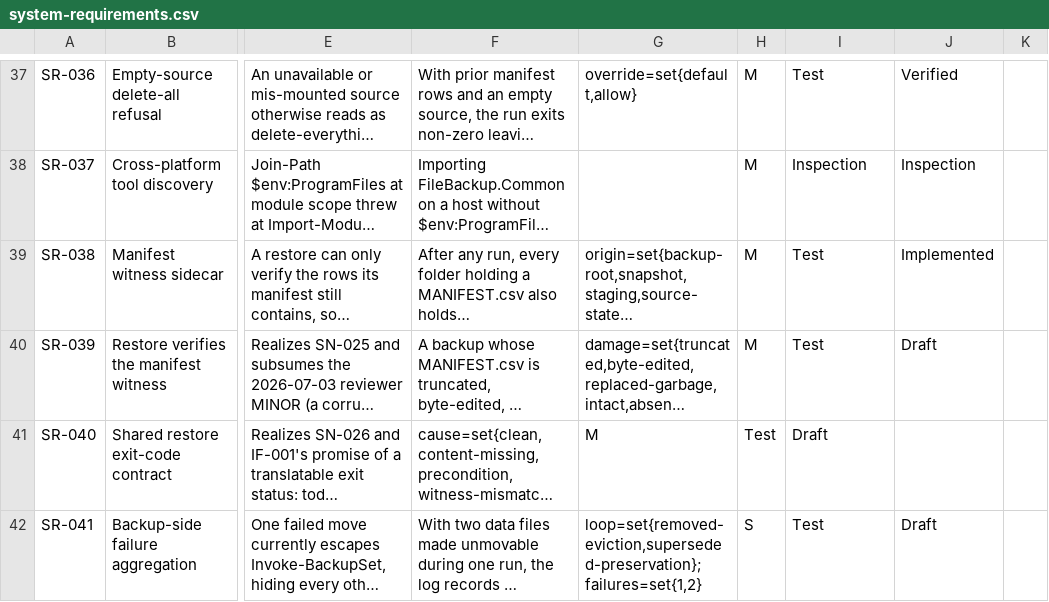
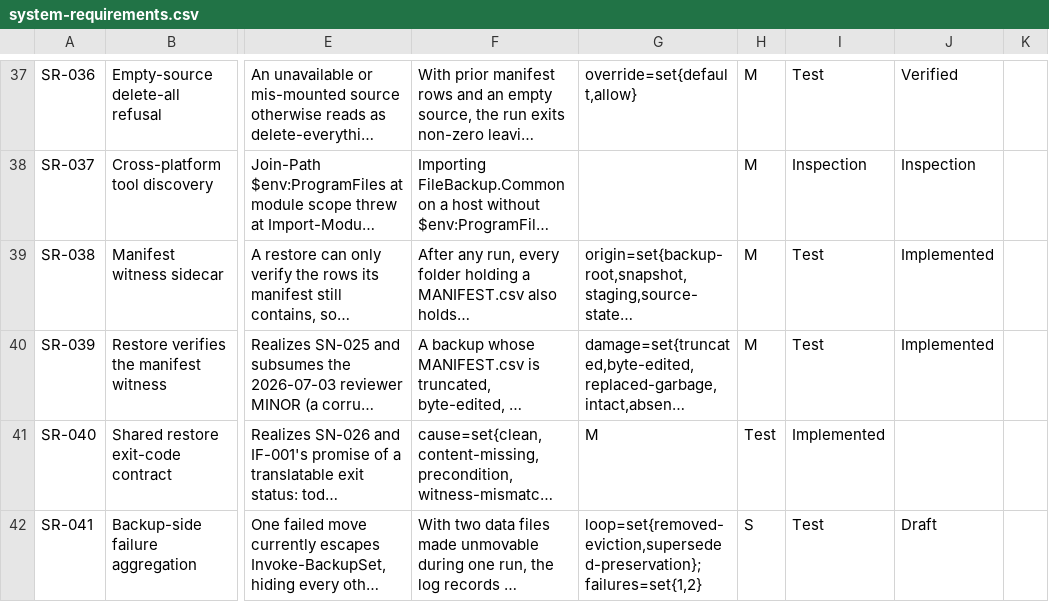
Before and after one commit to diytechy/FileBackup, a CSV file: docs/requirements/system-requirements.csv, drawn as a sheet; only a part is shown, gaps mark what is left out; long unchanged cells end in …; the diff names each change by its address in the sheet, - before the commit and + after, or states it on an @@ line.

```diff
--- a/docs/requirements/system-requirements.csv
+++ b/docs/requirements/system-requirements.csv
-J40: Draft
+J40: Implemented
-I41: Draft
+I41: Implemented
```
Also changed, not shown: docs/requirements/low-level-requirements.csv, 45 other files.
